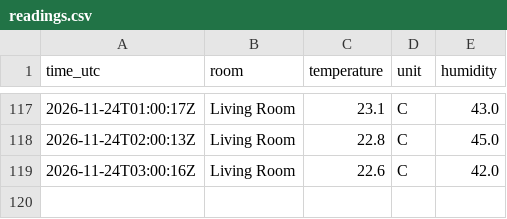
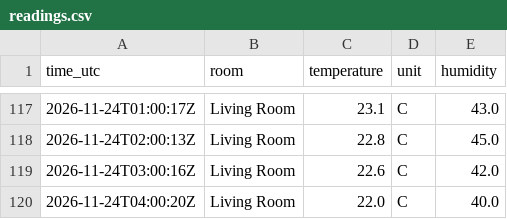
Before and after one commit to EidenGarcia/homepod-climate-log, a CSV file: readings.csv, drawn as a sheet; only a part is shown, gaps mark what is left out; the diff names each change by its address in the sheet, - before the commit and + after, or states it on an @@ line.

```diff
--- a/readings.csv
+++ b/readings.csv
+row 120: 2026-11-24T04:00:20Z | Living Room | 22.0 | C | 40.0
```
